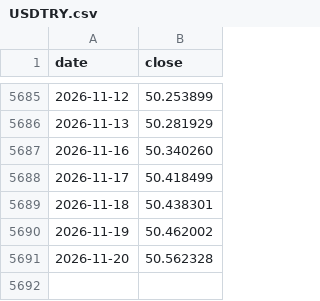
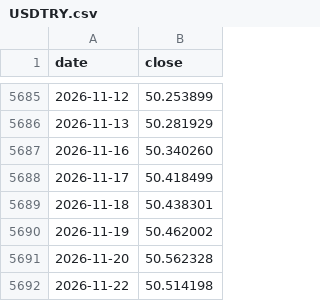
Before and after one commit to samiboran/sweeplab, a CSV file: data/research/tl_1d/USDTRY.csv, drawn as a sheet; only a part is shown, gaps mark what is left out.

```diff
--- a/data/research/tl_1d/USDTRY.csv
+++ b/data/research/tl_1d/USDTRY.csv
@@ -5691 +5691,2 @@ date,close
 2026-11-20,50.562328
+2026-11-22,50.514198
```
Also changed, not shown: data/research/tl_1d/BTC_USD.csv, data/research/tl_1d/ETH_USD.csv, 16 other files.
